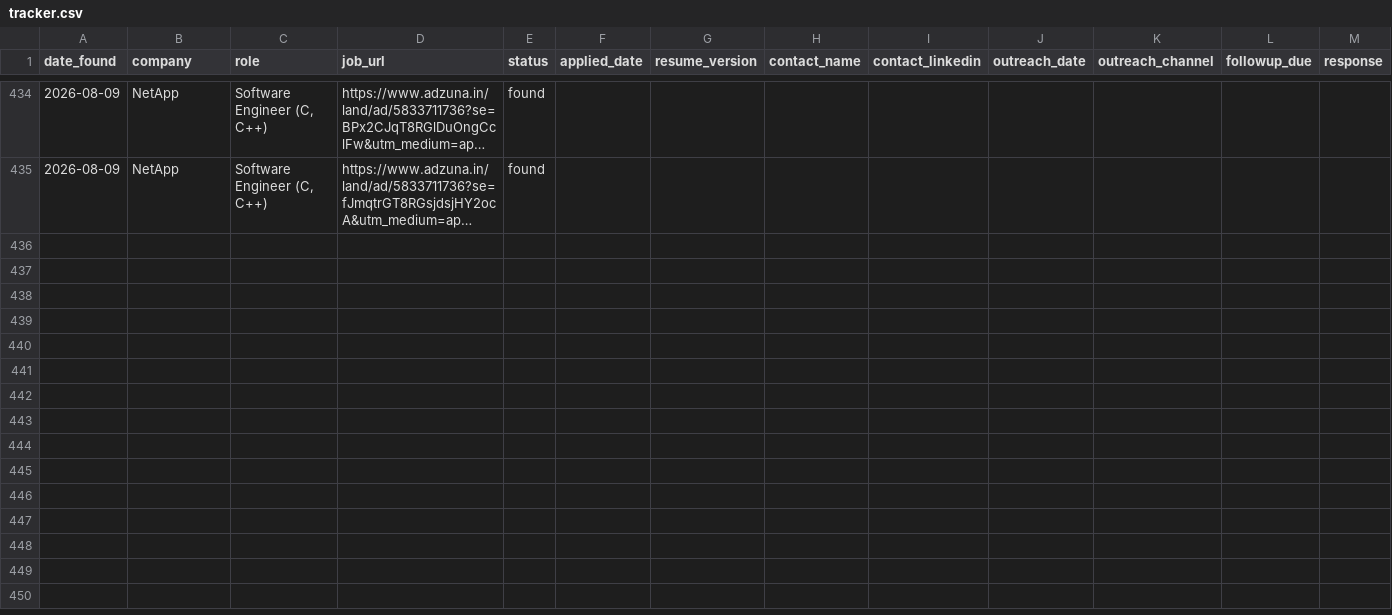
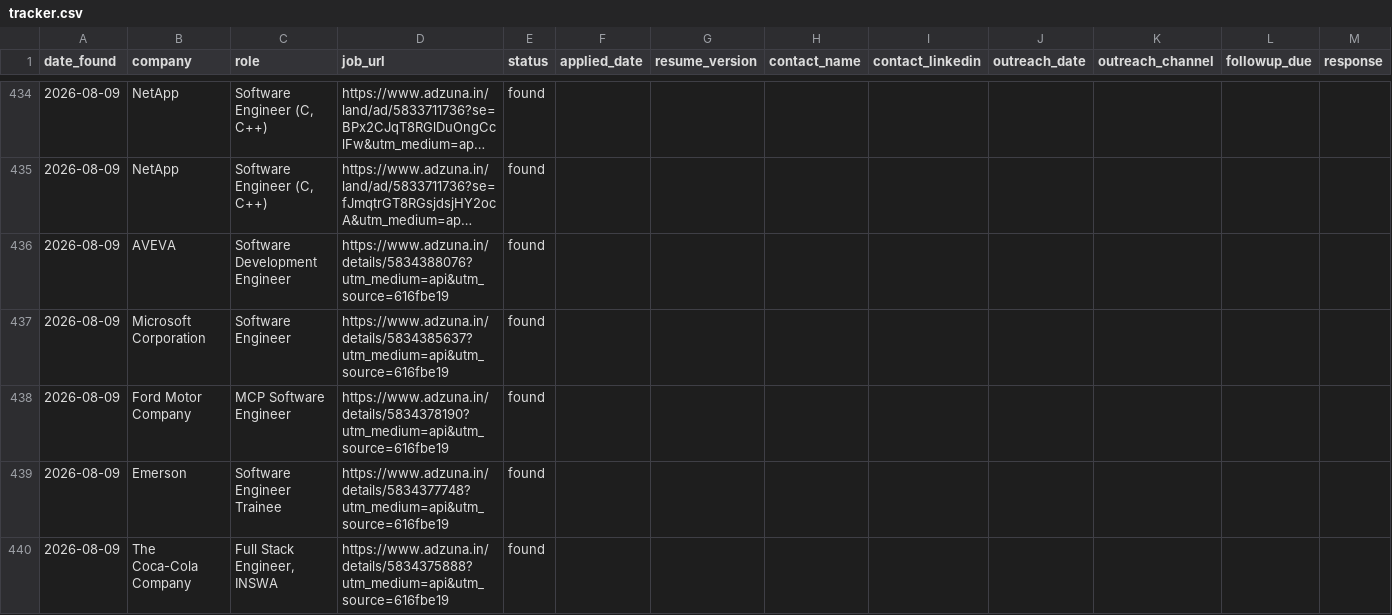
Before and after one commit to gopalverma416/jobhunt-autopilot, a CSV file: tracker.csv, drawn as a sheet; only a part is shown, gaps mark what is left out; long unchanged cells end in …; rows hold the shown columns only; the diff names each change by its address in the sheet, - before the commit and + after, or states it on an @@ line.

```diff
--- a/tracker.csv
+++ b/tracker.csv
+row 436: 2026-08-09 | AVEVA | Software Development Engineer | https://www.adzuna.in/details/5834388076?utm_medium=api&utm_source=616fbe19 | found
+row 437: 2026-08-09 | Microsoft Corporation | Software Engineer | https://www.adzuna.in/details/5834385637?utm_medium=api&utm_source=616fbe19 | found
+row 438: 2026-08-09 | Ford Motor Company | MCP Software Engineer | https://www.adzuna.in/details/5834378190?utm_medium=api&utm_source=616fbe19 | found
+row 439: 2026-08-09 | Emerson | Software Engineer Trainee | https://www.adzuna.in/details/5834377748?utm_medium=api&utm_source=616fbe19 | found
+row 440: 2026-08-09 | The Coca-Cola Company | Full Stack Engineer, INSWA | https://www.adzuna.in/details/5834375888?utm_medium=api&utm_source=616fbe19 | found
```
Also changed, not shown: rejected_log.csv, 2 other files.
